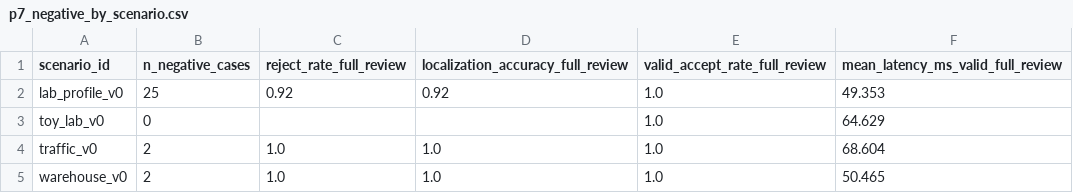
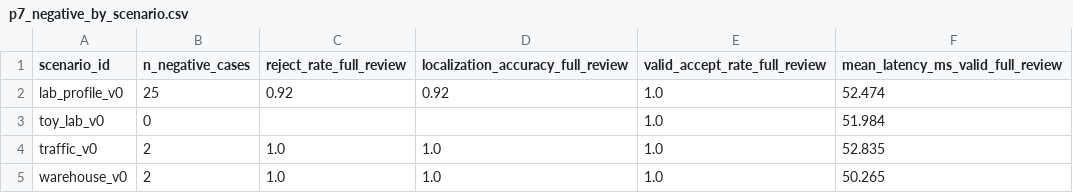
Before and after one commit to fraware/labtrust-portfolio, a CSV file: papers/P7_StandardsMapping/p7_negative_by_scenario.csv, drawn as a sheet.

```diff
--- a/papers/P7_StandardsMapping/p7_negative_by_scenario.csv
+++ b/papers/P7_StandardsMapping/p7_negative_by_scenario.csv
@@ -1,5 +1,5 @@
 scenario_id,n_negative_cases,reject_rate_full_review,localization_accuracy_full_review,valid_accept_rate_full_review,mean_latency_ms_valid_full_review
-lab_profile_v0,25,0.92,0.92,1.0,49.353
-toy_lab_v0,0,,,1.0,64.629
-traffic_v0,2,1.0,1.0,1.0,68.604
-warehouse_v0,2,1.0,1.0,1.0,50.465
+lab_profile_v0,25,0.92,0.92,1.0,52.474
+toy_lab_v0,0,,,1.0,51.984
+traffic_v0,2,1.0,1.0,1.0,52.835
+warehouse_v0,2,1.0,1.0,1.0,50.265
```
Also changed, not shown: papers/P7_StandardsMapping/p7_latency_by_mode.csv, 22 other files.
